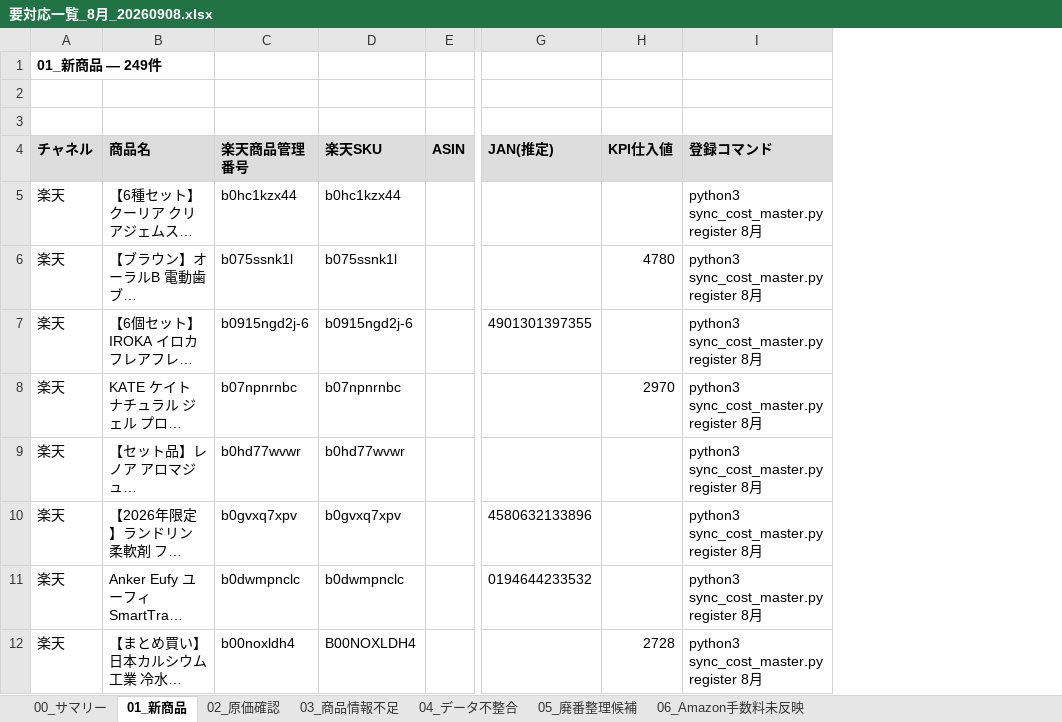
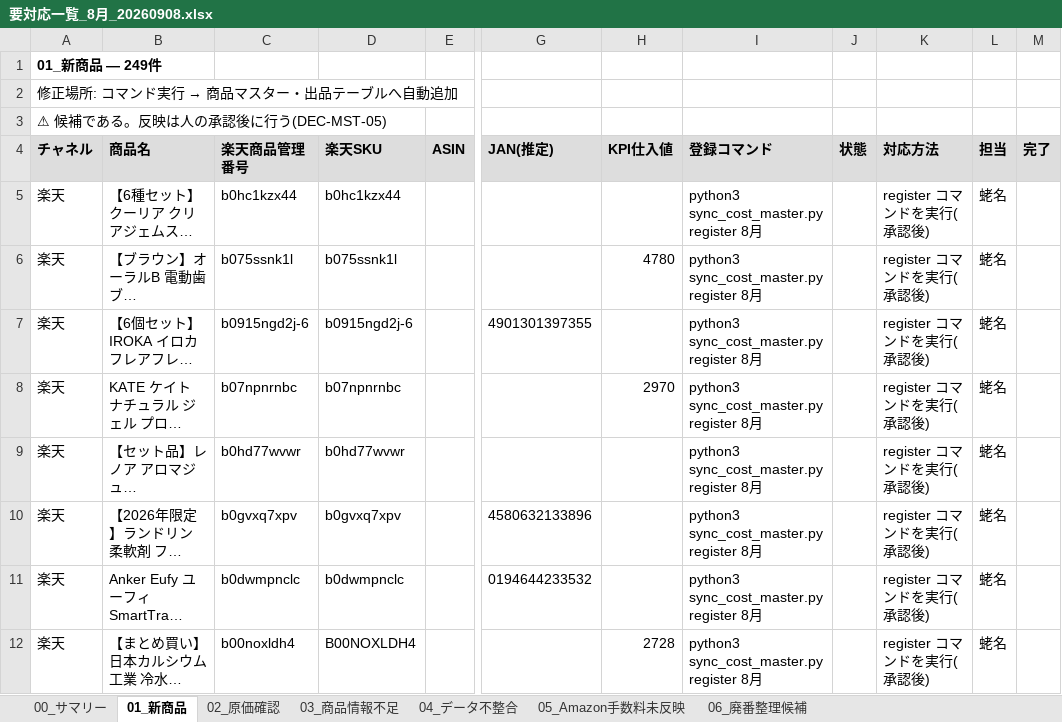
Before and after one commit to houzyou777-creator/inventory-management, an Excel workbook: MomijiStore_OS/01_InventoryManagement/SourceData/Output/要対応一覧_8月_20260908.xlsx, sheet 01_新商品, drawn as a sheet; only a part is shown, gaps mark what is left out; long unchanged cells end in …; values as stored, in another font and other column widths than the file's, no borders; the diff names each change by its address in the sheet, - before the commit and + after, or states it on an @@ line.

```diff
--- a/MomijiStore_OS/01_InventoryManagement/SourceData/Output/要対応一覧_8月_20260908.xlsx (sheet 01_新商品)
+++ b/MomijiStore_OS/01_InventoryManagement/SourceData/Output/要対応一覧_8月_20260908.xlsx (sheet 01_新商品)
-sheet tab: 05_廃番整理候補
+sheet tab: 05_Amazon手数料未反映
-sheet tab: 06_Amazon手数料未反映
+sheet tab: 06_廃番整理候補
+column J (状態), empty
+column K (対応方法), rows 5-12: all register コマンドを実行(承認後)
+column L (担当), rows 5-12: all 蛯名
+column M (完了), empty
@@ A2 (チャネル): (empty) → 修正場所: コマンド実行 → 商品マスター・出品テーブルへ自動追加 @@
-A3 (チャネル): (empty)
+A3 (チャネル): ⚠ 候補である。反映は人の承認後に行う(DEC-MST-05)
```
Also changed, not shown: sheet 03_商品情報不足, sheet 06_廃番整理候補, sheet 05_Amazon手数料未反映, sheet 00_サマリー, sheet 04_データ不整合, sheet 02_原価確認, 3 other files.
